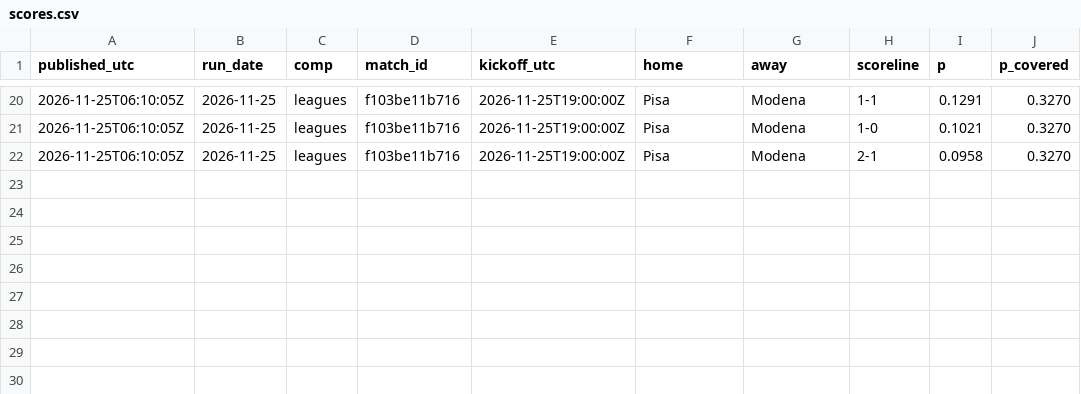
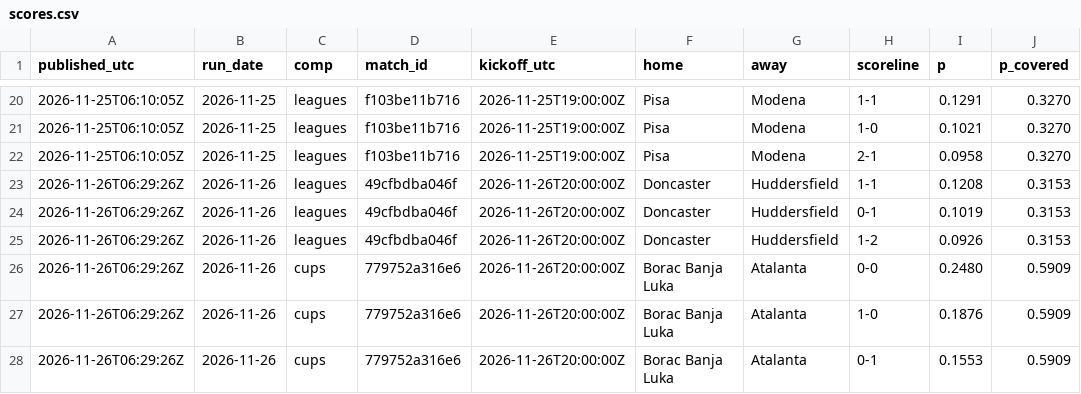
Before and after one commit to xbaredge/predictions, a CSV file: 2026/W48/scores.csv, drawn as a sheet; only a part is shown, gaps mark what is left out; the diff names each change by its address in the sheet, - before the commit and + after, or states it on an @@ line.

Commit message:
commit 2026-11-27 (4 picks, 60 fixtures); release 2026-11-26 (2 picks, 33 fixtures); release 2026-11-27 (0 picks, 2 fixtures); 2 settled, 33 scores; anchor 10 timestamp(s)

```diff
--- a/2026/W48/scores.csv
+++ b/2026/W48/scores.csv
+row 23: 2026-11-26T06:29:26Z | 2026-11-26 | leagues | 49cfbdba046f | 2026-11-26T20:00:00Z | Doncaster | Huddersfield | 1-1 | 0.1208 | 0.3153
+row 24: 2026-11-26T06:29:26Z | 2026-11-26 | leagues | 49cfbdba046f | 2026-11-26T20:00:00Z | Doncaster | Huddersfield | 0-1 | 0.1019 | 0.3153
+row 25: 2026-11-26T06:29:26Z | 2026-11-26 | leagues | 49cfbdba046f | 2026-11-26T20:00:00Z | Doncaster | Huddersfield | 1-2 | 0.0926 | 0.3153
+row 26: 2026-11-26T06:29:26Z | 2026-11-26 | cups | 779752a316e6 | 2026-11-26T20:00:00Z | Borac Banja Luka | Atalanta | 0-0 | 0.2480 | 0.5909
+row 27: 2026-11-26T06:29:26Z | 2026-11-26 | cups | 779752a316e6 | 2026-11-26T20:00:00Z | Borac Banja Luka | Atalanta | 1-0 | 0.1876 | 0.5909
+row 28: 2026-11-26T06:29:26Z | 2026-11-26 | cups | 779752a316e6 | 2026-11-26T20:00:00Z | Borac Banja Luka | Atalanta | 0-1 | 0.1553 | 0.5909
```
Also changed, not shown: 2026/W48/goals.csv, 2026/W48/results.csv, 16 other files.
